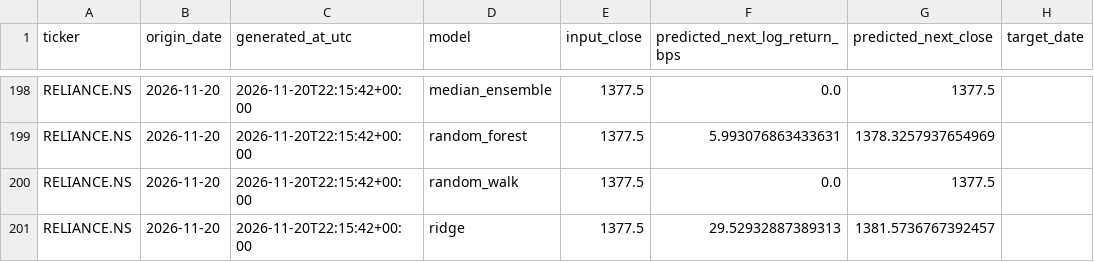
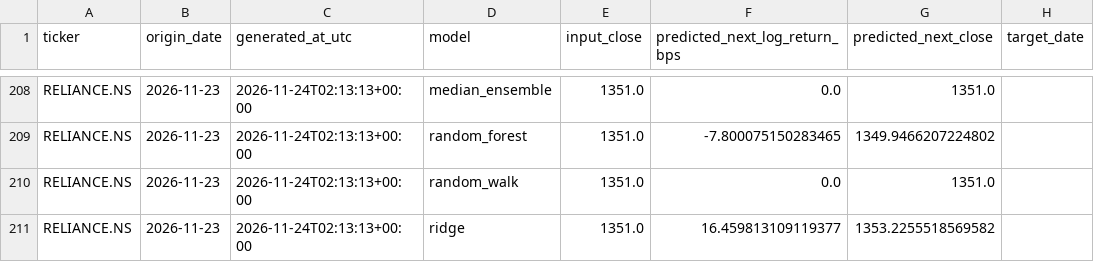
Before and after one commit to avgphoenixguy/stock-forecast-backtesting-lab, a CSV file: dashboard/data/daily_forecast_history_RELIANCE_NS.csv, drawn as a sheet; only a part is shown, gaps mark what is left out; addresses are those after the commit; the diff covers the shown part only; the diff names each change by its address in the sheet, - before the commit and + after, or states it on an @@ line.

```diff
--- a/dashboard/data/daily_forecast_history_RELIANCE_NS.csv
+++ b/dashboard/data/daily_forecast_history_RELIANCE_NS.csv
-B208:B211 (origin_date): 2026-11-20
+B208:B211 (origin_date): 2026-11-23
-C208:C211 (generated_at_utc): 2026-11-20T22:15:42+00:00
+C208:C211 (generated_at_utc): 2026-11-24T02:13:13+00:00
-E208:E211 (input_close): 1377.5
+E208:E211 (input_close): 1351.0
-G208 (predicted_next_close): 1377.5
+G208 (predicted_next_close): 1351.0
-F209 (predicted_next_log_return_bps): 5.993076863433631
+F209 (predicted_next_log_return_bps): -7.800075150283465
-G209 (predicted_next_close): 1378.3257937654969
+G209 (predicted_next_close): 1349.9466207224802
-G210 (predicted_next_close): 1377.5
+G210 (predicted_next_close): 1351.0
-F211 (predicted_next_log_return_bps): 29.52932887389313
+F211 (predicted_next_log_return_bps): 16.459813109119377
-G211 (predicted_next_close): 1381.5736767392457
+G211 (predicted_next_close): 1353.2255518569582
```
Also changed, not shown: 10 added rows and 36 edited cells elsewhere in this file, dashboard/data/nifty500_universe.csv, dashboard/data/price_history_RELIANCE_NS.csv, 1 other file.
